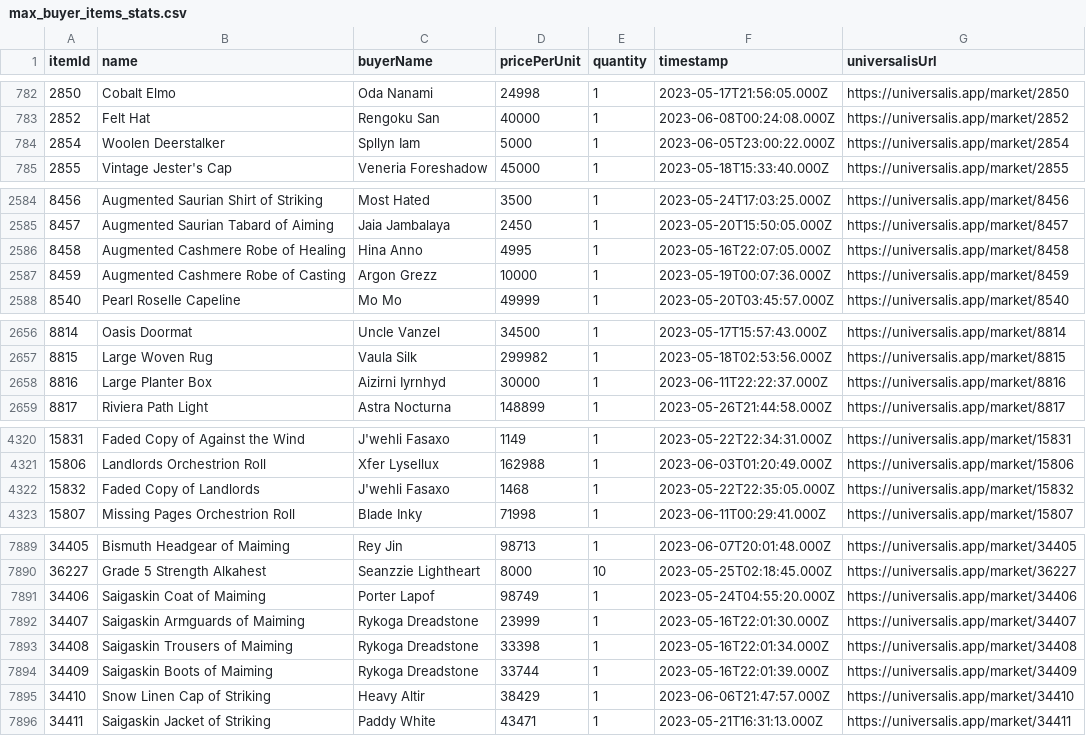
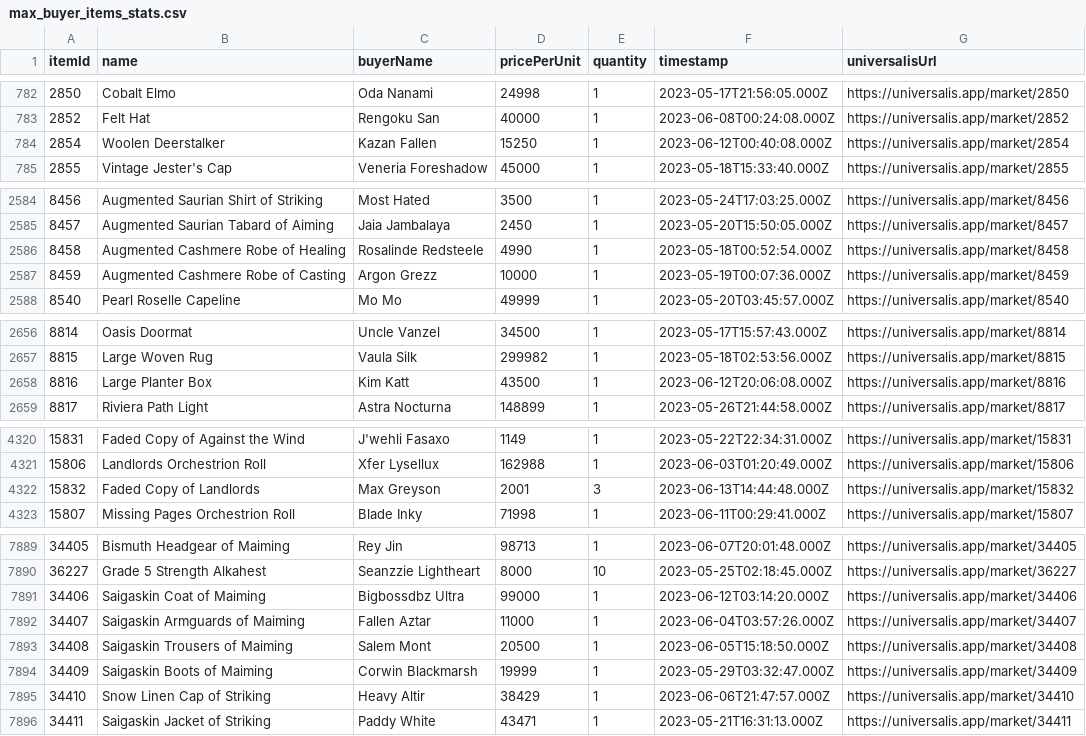
Before and after one commit to baronvonfonz/arbitralis, a CSV file: csv/max_buyer_items_stats.csv, drawn as a sheet; only a part is shown, gaps mark what is left out.

```diff
--- a/csv/max_buyer_items_stats.csv
+++ b/csv/max_buyer_items_stats.csv
@@ -783,3 +783,3 @@ itemId,name,buyerName,pricePerUnit,quantity,timestamp,universalisUrl
 2852,Felt Hat,Rengoku San,40000,1,2023-06-08T00:24:08.000Z,https://universalis.app/market/2852
-2854,Woolen Deerstalker,Spllyn Iam,5000,1,2023-06-05T23:00:22.000Z,https://universalis.app/market/2854
+2854,Woolen Deerstalker,Kazan Fallen,15250,1,2023-06-12T00:40:08.000Z,https://universalis.app/market/2854
 2855,Vintage Jester's Cap,Veneria Foreshadow,45000,1,2023-05-18T15:33:40.000Z,https://universalis.app/market/2855
@@ -2585,3 +2585,3 @@ itemId,name,buyerName,pricePerUnit,quantity,timestamp,universalisUrl
 8457,Augmented Saurian Tabard of Aiming,Jaia Jambalaya,2450,1,2023-05-20T15:50:05.000Z,https://universalis.app/market/8457
-8458,Augmented Cashmere Robe of Healing,Hina Anno,4995,1,2023-05-16T22:07:05.000Z,https://universalis.app/market/8458
+8458,Augmented Cashmere Robe of Healing,Rosalinde Redsteele,4990,1,2023-05-18T00:52:54.000Z,https://universalis.app/market/8458
 8459,Augmented Cashmere Robe of Casting,Argon Grezz,10000,1,2023-05-19T00:07:36.000Z,https://universalis.app/market/8459
@@ -2657,3 +2657,3 @@ itemId,name,buyerName,pricePerUnit,quantity,timestamp,universalisUrl
 8815,Large Woven Rug,Vaula Silk,299982,1,2023-05-18T02:53:56.000Z,https://universalis.app/market/8815
-8816,Large Planter Box,Aizirni Iyrnhyd,30000,1,2023-06-11T22:22:37.000Z,https://universalis.app/market/8816
+8816,Large Planter Box,Kim Katt,43500,1,2023-06-12T20:06:08.000Z,https://universalis.app/market/8816
 8817,Riviera Path Light,Astra Nocturna,148899,1,2023-05-26T21:44:58.000Z,https://universalis.app/market/8817
@@ -4321,3 +4321,3 @@ itemId,name,buyerName,pricePerUnit,quantity,timestamp,universalisUrl
 15806,Landlords Orchestrion Roll,Xfer Lysellux,162988,1,2023-06-03T01:20:49.000Z,https://universalis.app/market/15806
-15832,Faded Copy of Landlords,J'wehli Fasaxo,1468,1,2023-05-22T22:35:05.000Z,https://universalis.app/market/15832
+15832,Faded Copy of Landlords,Max Greyson,2001,3,2023-06-13T14:44:48.000Z,https://universalis.app/market/15832
 15807,Missing Pages Orchestrion Roll,Blade Inky,71998,1,2023-06-11T00:29:41.000Z,https://universalis.app/market/15807
@@ -7890,6 +7890,6 @@ itemId,name,buyerName,pricePerUnit,quantity,timestamp,universalisUrl
 36227,Grade 5 Strength Alkahest,Seanzzie Lightheart,8000,10,2023-05-25T02:18:45.000Z,https://universalis.app/market/36227
-34406,Saigaskin Coat of Maiming,Porter Lapof,98749,1,2023-05-24T04:55:20.000Z,https://universalis.app/market/34406
-34407,Saigaskin Armguards of Maiming,Rykoga Dreadstone,23999,1,2023-05-16T22:01:30.000Z,https://universalis.app/market/34407
-34408,Saigaskin Trousers of Maiming,Rykoga Dreadstone,33398,1,2023-05-16T22:01:34.000Z,https://universalis.app/market/34408
-34409,Saigaskin Boots of Maiming,Rykoga Dreadstone,33744,1,2023-05-16T22:01:39.000Z,https://universalis.app/market/34409
+34406,Saigaskin Coat of Maiming,Bigbossdbz Ultra,99000,1,2023-06-12T03:14:20.000Z,https://universalis.app/market/34406
+34407,Saigaskin Armguards of Maiming,Fallen Aztar,11000,1,2023-06-04T03:57:26.000Z,https://universalis.app/market/34407
+34408,Saigaskin Trousers of Maiming,Salem Mont,20500,1,2023-06-05T15:18:50.000Z,https://universalis.app/market/34408
+34409,Saigaskin Boots of Maiming,Corwin Blackmarsh,19999,1,2023-05-29T03:32:47.000Z,https://universalis.app/market/34409
 34410,Snow Linen Cap of Striking,Heavy Altir,38429,1,2023-06-06T21:47:57.000Z,https://universalis.app/market/34410
```
Also changed, not shown: csv/venture_items_stats.csv, 1 other file.
